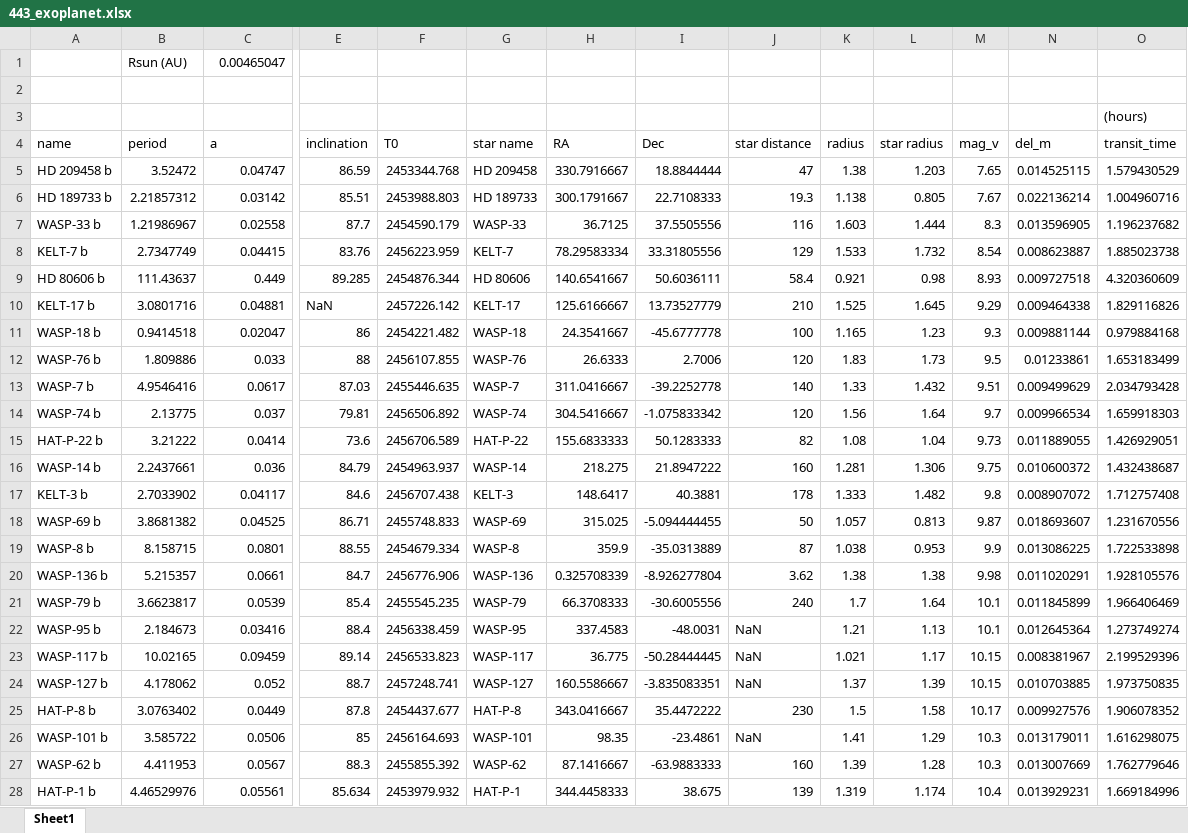
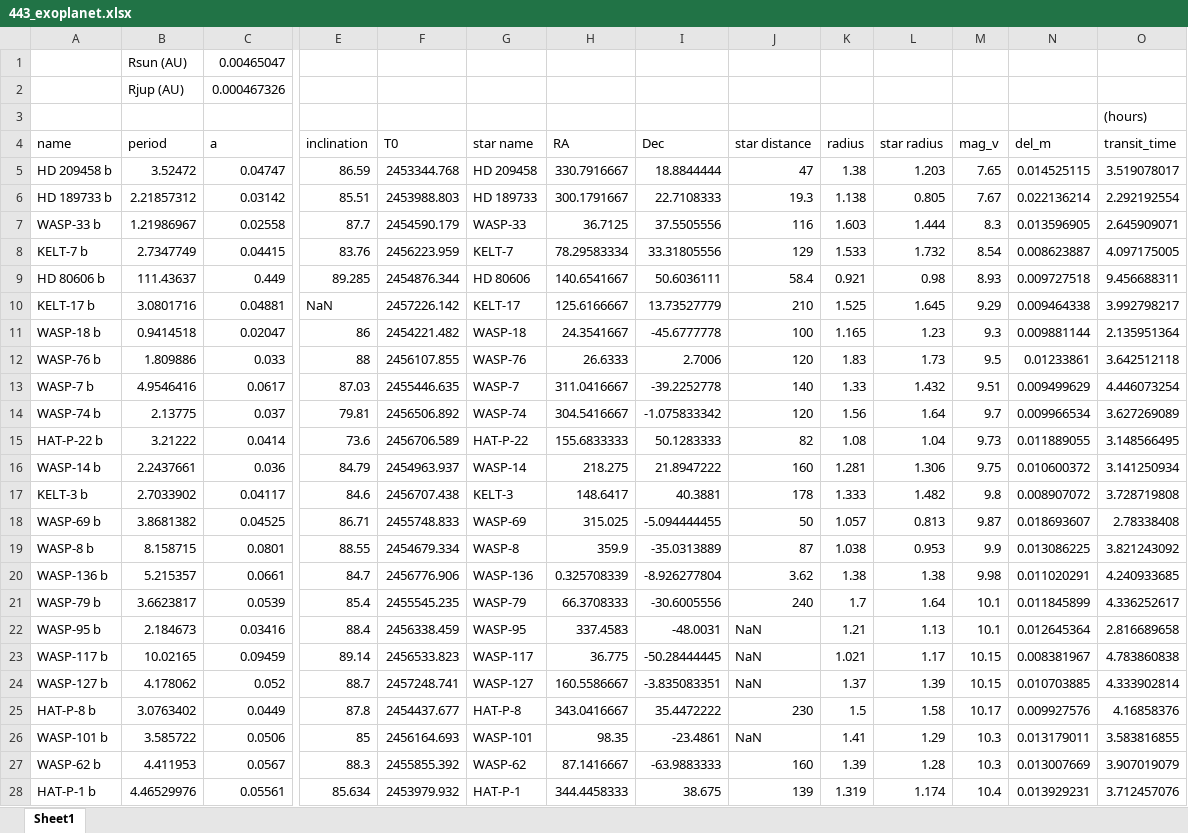
Before and after one commit to NamHoNguyen/443_Fall2016, an Excel workbook: 443_exoplanet.xlsx, sheet Sheet1, drawn as a sheet; only a part is shown, gaps mark what is left out; values as stored, in another font and other column widths than the file's, no cell formats; rows hold the shown columns only; the diff covers the shown part only; the diff names each change by its address in the sheet, - before the commit and + after, or states it on an @@ line.

Commit message:
fix transit time

```diff
--- a/443_exoplanet.xlsx (sheet Sheet1)
+++ b/443_exoplanet.xlsx (sheet Sheet1)
-row 2: (empty)
+row 2:  | Rjup (AU) | 0.000467326
-O5 (transit_time): 1.579430529
+O5 (transit_time): 3.519078017
-O6 (transit_time): 1.004960716
+O6 (transit_time): 2.292192554
-O7 (transit_time): 1.196237682
+O7 (transit_time): 2.645909071
-O8 (transit_time): 1.885023738
+O8 (transit_time): 4.097175005
-O9 (transit_time): 4.320360609
+O9 (transit_time): 9.456688311
-O10 (transit_time): 1.829116826
+O10 (transit_time): 3.992798217
-O11 (transit_time): 0.979884168
+O11 (transit_time): 2.135951364
-O12 (transit_time): 1.653183499
+O12 (transit_time): 3.642512118
-O13 (transit_time): 2.034793428
+O13 (transit_time): 4.446073254
-O14 (transit_time): 1.659918303
+O14 (transit_time): 3.627269089
-O15 (transit_time): 1.426929051
+O15 (transit_time): 3.148566495
-O16 (transit_time): 1.432438687
+O16 (transit_time): 3.141250934
-O17 (transit_time): 1.712757408
+O17 (transit_time): 3.728719808
-O18 (transit_time): 1.231670556
+O18 (transit_time): 2.78338408
-O19 (transit_time): 1.722533898
+O19 (transit_time): 3.821243092
-O20 (transit_time): 1.928105576
+O20 (transit_time): 4.240933685
-O21 (transit_time): 1.966406469
+O21 (transit_time): 4.336252617
-O22 (transit_time): 1.273749274
+O22 (transit_time): 2.816689658
-O23 (transit_time): 2.199529396
+O23 (transit_time): 4.783860838
-O24 (transit_time): 1.973750835
+O24 (transit_time): 4.333902814
-O25 (transit_time): 1.906078352
+O25 (transit_time): 4.16858376
-O26 (transit_time): 1.616298075
+O26 (transit_time): 3.583816855
-O27 (transit_time): 1.762779646
+O27 (transit_time): 3.907019079
-O28 (transit_time): 1.669184996
+O28 (transit_time): 3.712457076
```
Also changed, not shown: 69 edited cells elsewhere in this sheet, cell formats, formulas that keep their value.
